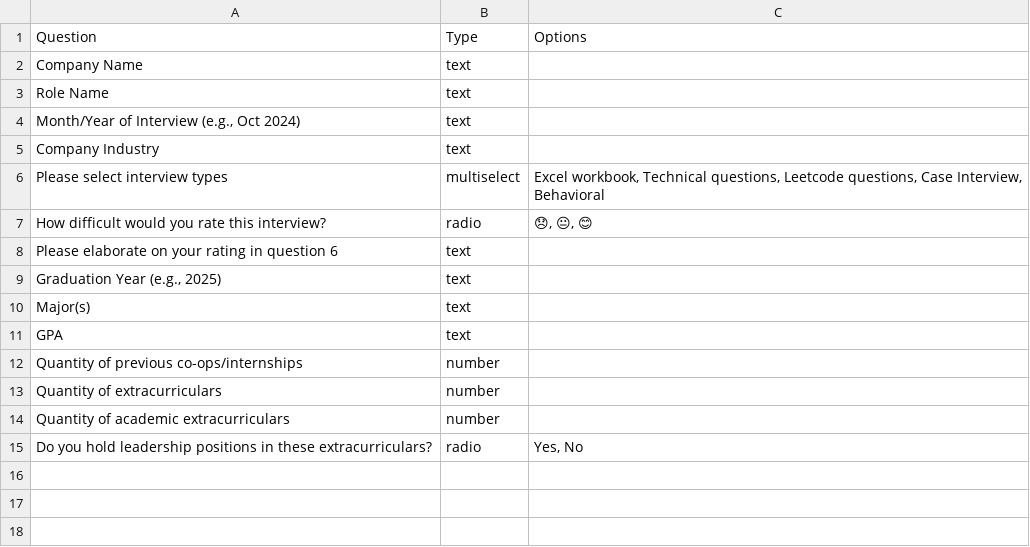
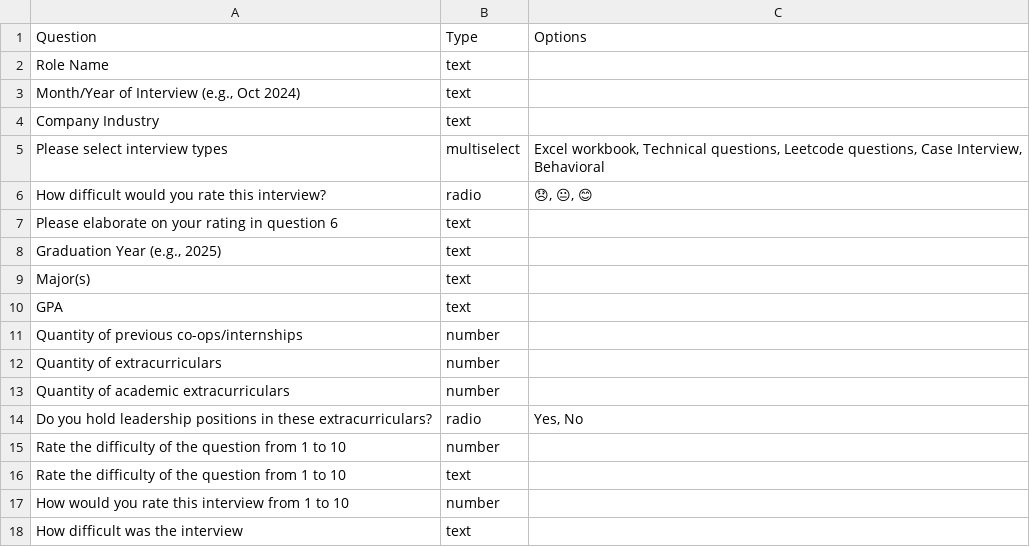
Before and after one commit to nushabhat/Database-Design---Northstar-Co-op-Interview-Analytics, a CSV file: app/src/survey_questions.csv, drawn as a sheet; removed rows and columns are numbered as before the commit, all else as after; the diff names each change by its address in the sheet, - before the commit and + after, or states it on an @@ line.

```diff
--- a/app/src/survey_questions.csv
+++ b/app/src/survey_questions.csv
-row 2: Company Name | text
+row 15: Rate the difficulty of the question from 1 to 10 | number
+row 16: Rate the difficulty of the question from 1 to 10 | text
+row 17: How would you rate this interview from 1 to 10 | number
+row 18: How difficult was the interview | text
```
Also changed, not shown: 1 other file.
